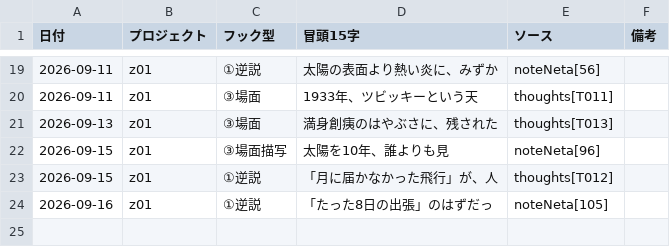
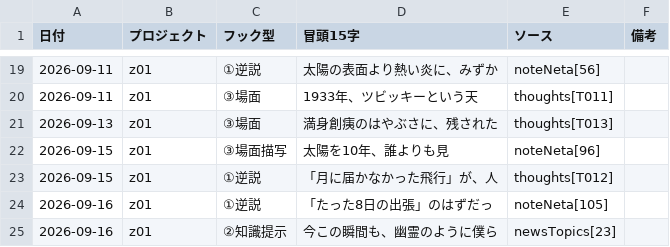
Before and after one commit to useakat/xClaude, a CSV file: logs/hook_records.csv, drawn as a sheet; only a part is shown, gaps mark what is left out; the diff names each change by its address in the sheet, - before the commit and + after, or states it on an @@ line.

```diff
--- a/logs/hook_records.csv
+++ b/logs/hook_records.csv
+row 25: 2026-09-16 | z01 | ②知識提示 | 今この瞬間も、幽霊のように僕ら | newsTopics[23]
```
